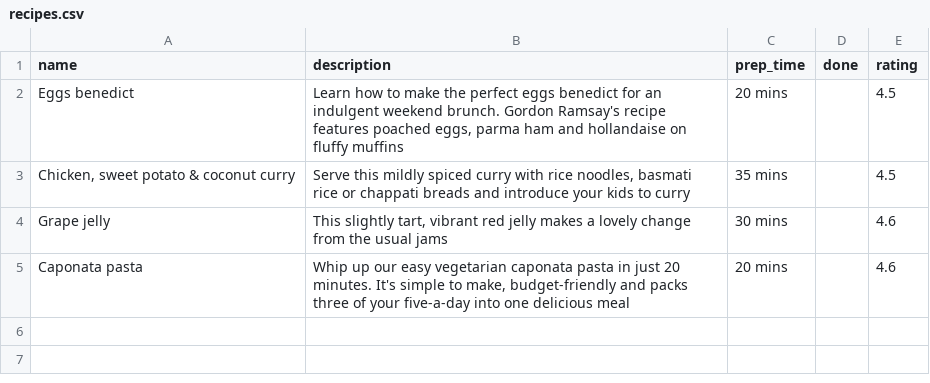
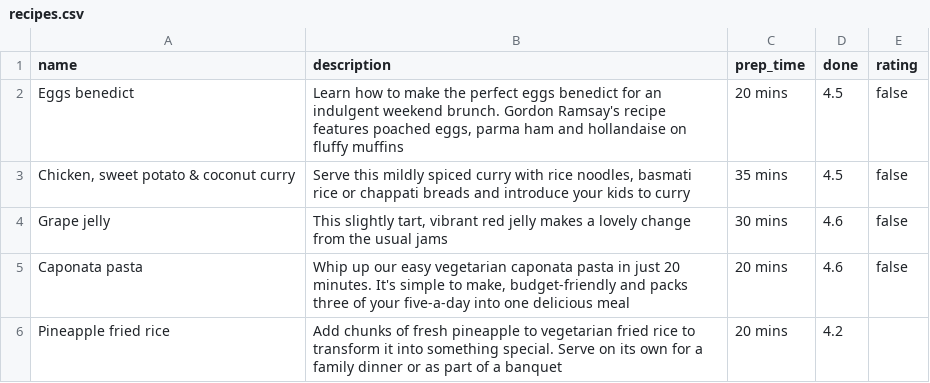
Before and after one commit to sayow/cookbook-sinatra, a CSV file: recipes.csv, drawn as a sheet.

Commit message:
so falta o mark as done

```diff
--- a/recipes.csv
+++ b/recipes.csv
@@ -1,5 +1,6 @@
 name,description,prep_time,done,rating
-Eggs benedict,"Learn how to make the perfect eggs benedict for an indulgent weekend brunch. Gordon Ramsay's recipe features poached eggs, parma ham and hollandaise on fluffy muffins",20 mins,,4.5
-"Chicken, sweet potato & coconut curry","Serve this mildly spiced curry with rice noodles, basmati rice or chappati breads and introduce your kids to curry",35 mins,,4.5
-Grape jelly,"This slightly tart, vibrant red jelly makes a lovely change from the usual jams",30 mins,,4.6
-Caponata pasta,"Whip up our easy vegetarian caponata pasta in just 20 minutes. It's simple to make, budget-friendly and packs three of your five-a-day into one delicious meal",20 mins,,4.6
+Eggs benedict,"Learn how to make the perfect eggs benedict for an indulgent weekend brunch. Gordon Ramsay's recipe features poached eggs, parma ham and hollandaise on fluffy muffins",20 mins,4.5,false
+"Chicken, sweet potato & coconut curry","Serve this mildly spiced curry with rice noodles, basmati rice or chappati breads and introduce your kids to curry",35 mins,4.5,false
+Grape jelly,"This slightly tart, vibrant red jelly makes a lovely change from the usual jams",30 mins,4.6,false
+Caponata pasta,"Whip up our easy vegetarian caponata pasta in just 20 minutes. It's simple to make, budget-friendly and packs three of your five-a-day into one delicious meal",20 mins,4.6,false
+Pineapple fried rice,Add chunks of fresh pineapple to vegetarian fried rice to transform it into something special. Serve on its own for a family dinner or as part of a banquet,20 mins,4.2,
```
Also changed, not shown: 4 other files.
